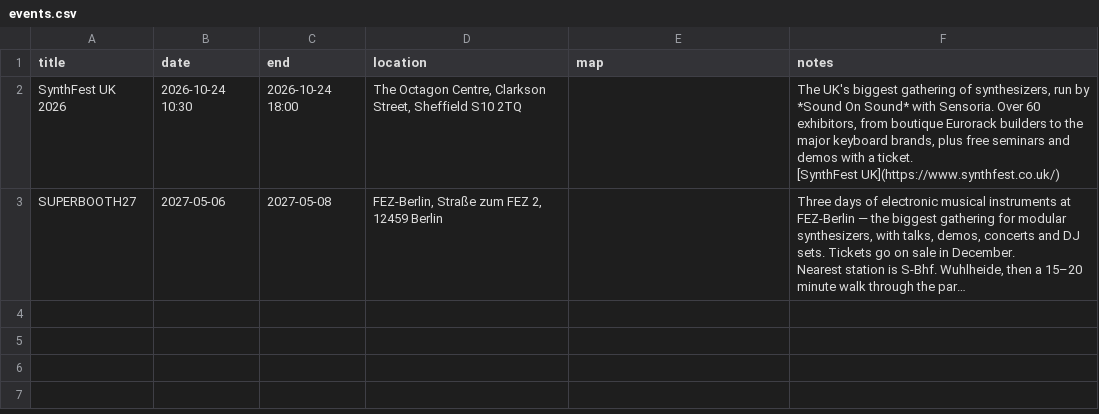
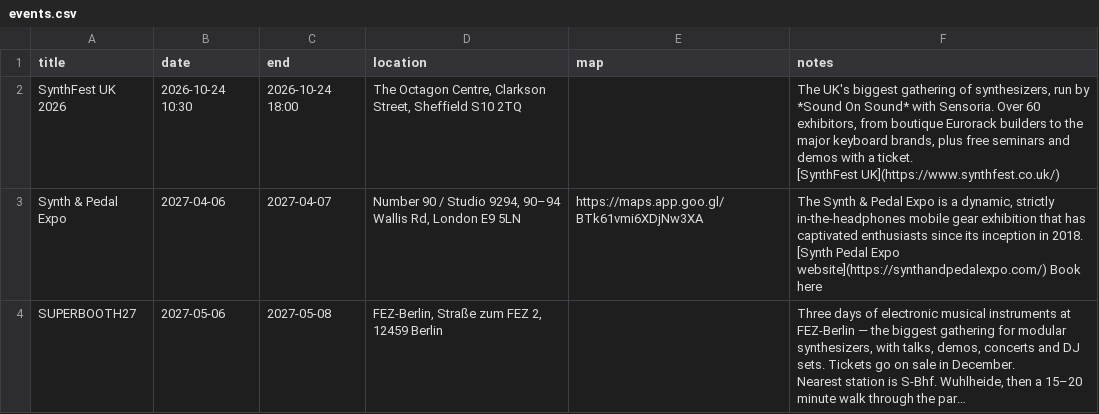
Before and after one commit to clacktronics/clacktronics_website, a CSV file: content/applications/calendar/events.csv, drawn as a sheet; long unchanged cells end in …; ↵ is a line break in a cell; the diff names each change by its address in the sheet, - before the commit and + after, or states it on an @@ line.

Commit message:
Update the events calendar

```diff
--- a/content/applications/calendar/events.csv
+++ b/content/applications/calendar/events.csv
+row 3: Synth & Pedal Expo | 2027-04-06 | 2027-04-07 | Number 90 / Studio 9294, 90–94 Wallis Rd, London E9 5LN | https://maps.app.goo.gl/BTk61vmi6XDjNw3XA | The Synth & Pedal Expo is a dynamic, strictly in-the-headphones mobile gear exhibition that has captivated enthusiasts since its inception in 2018. ↵ [Synth Pedal Expo website](https://synthandpedalexpo.com/) Book here
```
